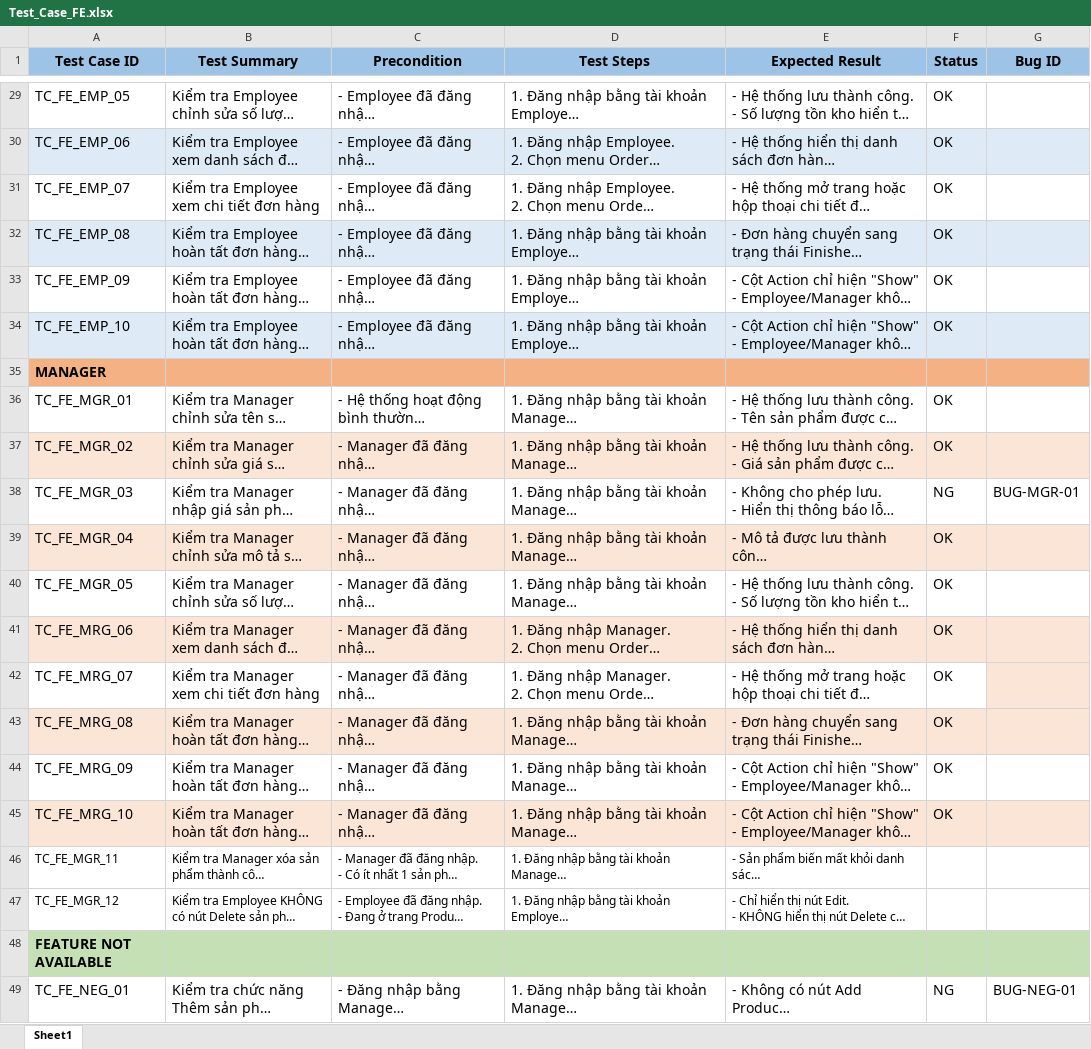
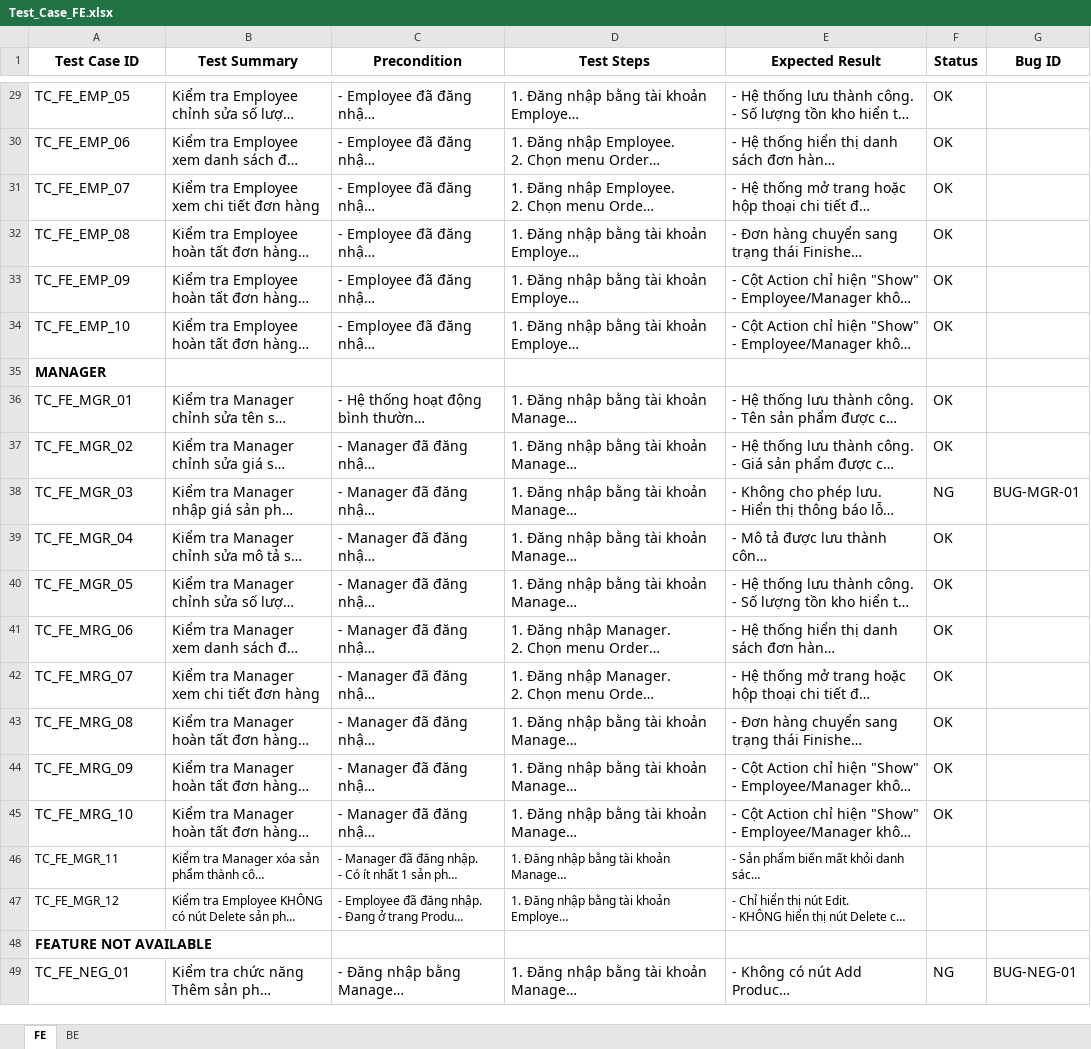
Before and after one commit to thanhlh05/Online-Store, an Excel workbook: Docs/Test-Case/Test_Case_FE.xlsx, sheet FE, drawn as a sheet; only a part is shown, gaps mark what is left out; long unchanged cells end in …; values as stored, in another font and other column widths than the file's, no borders; the diff covers the shown part only; the diff names each change by its address in the sheet, - before the commit and + after, or states it on an @@ line.

```diff
--- a/Docs/Test-Case/Test_Case_FE.xlsx (sheet FE)
+++ b/Docs/Test-Case/Test_Case_FE.xlsx (sheet FE)
-sheet tab: Sheet1
+sheet tab: FE
+sheet tab: BE
-A1:G1 fill: #9DC3E6
+A1:G1 fill: none
-A30:G30 fill: #DEEBF7
+A30:G30 fill: none
-A32:G32 fill: #DEEBF7
+A32:G32 fill: none
-A34:G34 fill: #DEEBF7
+A34:G34 fill: none
-A35:G35 fill: #F4B183
+A35:G35 fill: none
-A37:G37 fill: #FBE5D6
+A37:G37 fill: none
-A39:G39 fill: #FBE5D6
+A39:G39 fill: none
-A41:G41 fill: #FBE5D6
+A41:G41 fill: none
-G42 fill: #FBE5D6
+G42 fill: none
-A43:G43 fill: #FBE5D6
+A43:G43 fill: none
-A45:G45 fill: #FBE5D6
+A45:G45 fill: none
-A48:G48 fill: #C5E0B4
+A48:G48 fill: none
```
Also changed, not shown: cell formats elsewhere in this sheet, 1 other file.
